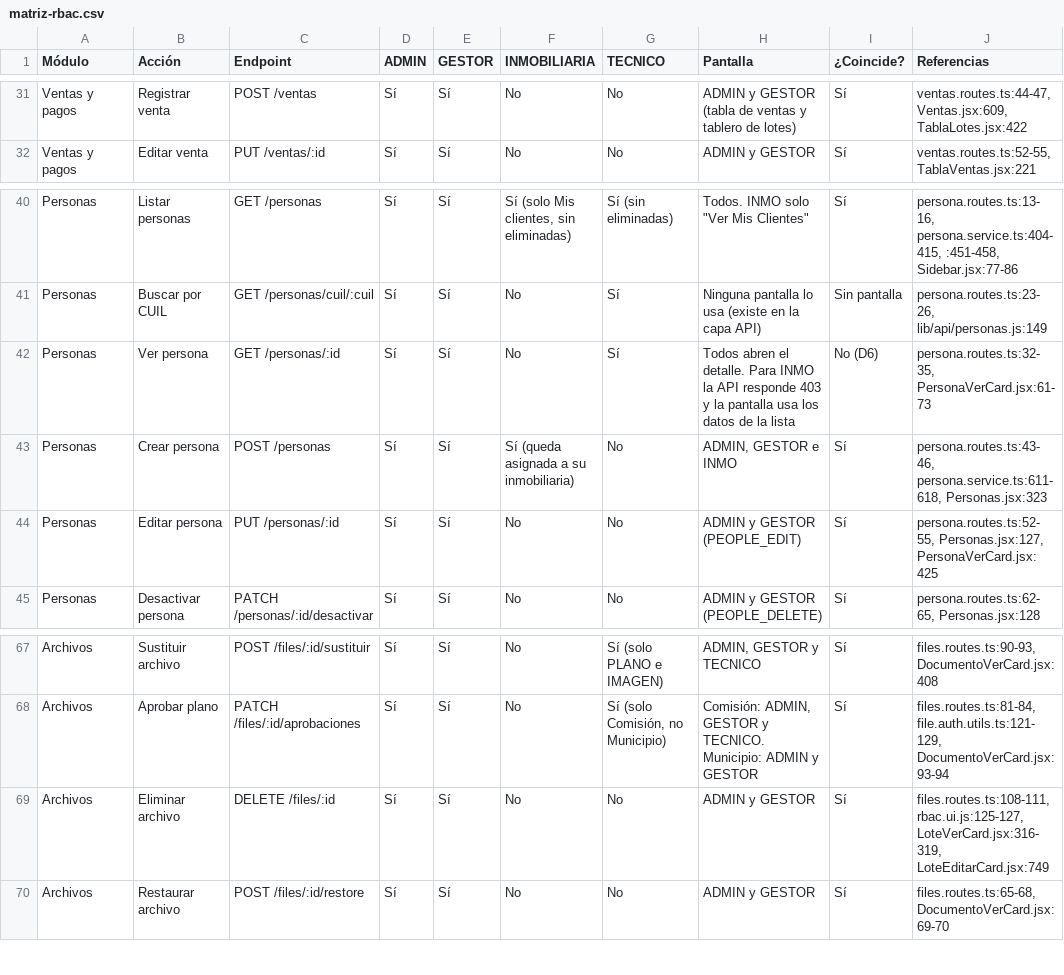
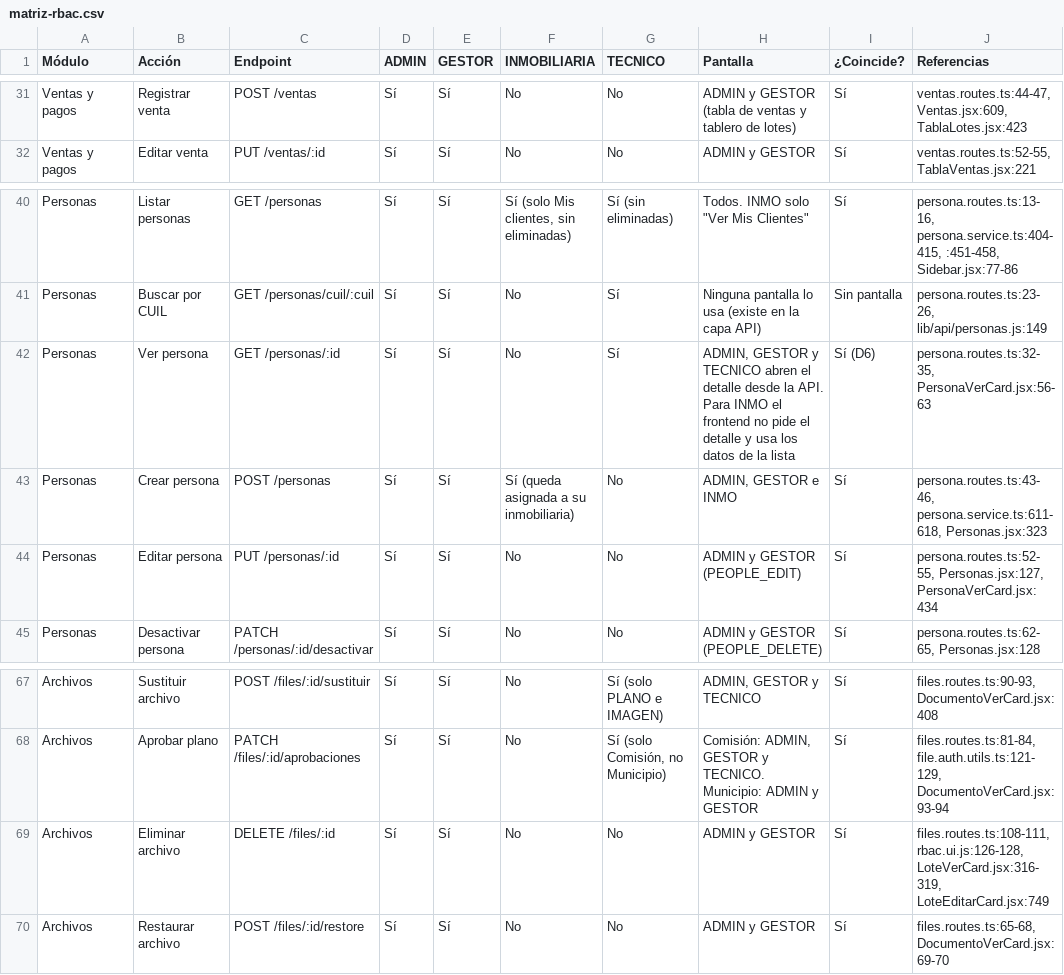
Before and after one commit to La-Federala-UTN-FRLP/Club-La-Federala, a CSV file: docs/qa/resultados/matriz-rbac.csv, drawn as a sheet; only a part is shown, gaps mark what is left out; the diff covers the shown part only; the diff names each change by its address in the sheet, - before the commit and + after, or states it on an @@ line.

Commit message:
fix(rbac): alinea los permisos del frontend con el backend por rol (#362)
* fix(rbac): alinea los permisos del frontend con el backend por rol

* fix(reservas): oculta editar reserva en el detalle a quien no tiene permiso

* fix(lotes): muestra agregar lote segun el permiso de creacion

* docs(ai): registra la ai-032 sobre los permisos del frontend alineados con el backend

* fix(personas): usa los datos de la lista en el detalle para la inmobiliaria

* docs(rbac): registra la decision de cada diferencia de la matriz y corrige el csv

* docs(rbac): alinea la regla de reservas de inmobiliaria con la decision de la matriz

* docs(ai): suma d6 a la ai-032

```diff
--- a/docs/qa/resultados/matriz-rbac.csv
+++ b/docs/qa/resultados/matriz-rbac.csv
-J31 (Referencias): ventas.routes.ts:44-47, Ventas.jsx:609, TablaLotes.jsx:422
+J31 (Referencias): ventas.routes.ts:44-47, Ventas.jsx:609, TablaLotes.jsx:423
-H42 (Pantalla): Todos abren el detalle. Para INMO la API responde 403 y la pantalla usa los…
+H42 (Pantalla): ADMIN, GESTOR y TECNICO abren el detalle desde la API. Para INMO el frontend no pide el detalle y usa los…
-I42 (¿Coincide?): No (D6)
+I42 (¿Coincide?): Sí (D6)
-J42 (Referencias): persona.routes.ts:32-35, PersonaVerCard.jsx:61-73
+J42 (Referencias): persona.routes.ts:32-35, PersonaVerCard.jsx:56-63
-J44 (Referencias): persona.routes.ts:52-55, Personas.jsx:127, PersonaVerCard.jsx:425
+J44 (Referencias): persona.routes.ts:52-55, Personas.jsx:127, PersonaVerCard.jsx:434
-J69 (Referencias): files.routes.ts:108-111, rbac.ui.js:125-127, LoteVerCard.jsx:316-319, LoteEditarCard.jsx:749
+J69 (Referencias): files.routes.ts:108-111, rbac.ui.js:126-128, LoteVerCard.jsx:316-319, LoteEditarCard.jsx:749
```
Also changed, not shown: 21 edited cells elsewhere in this file, 10 other files.
